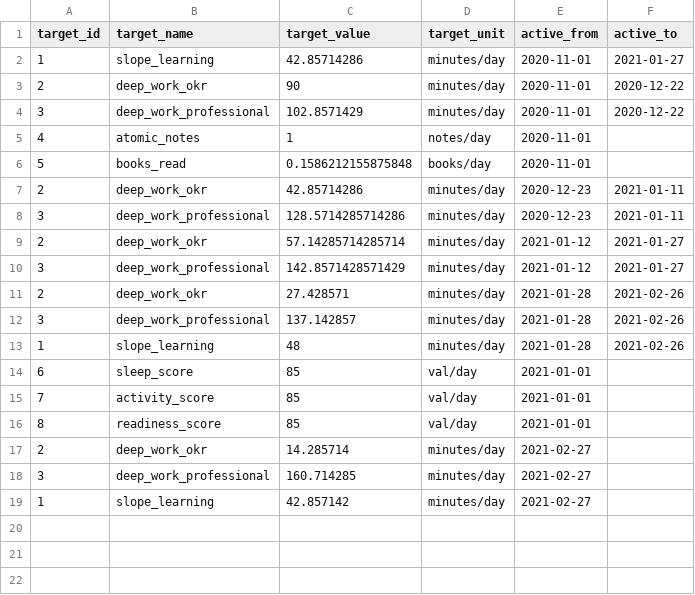
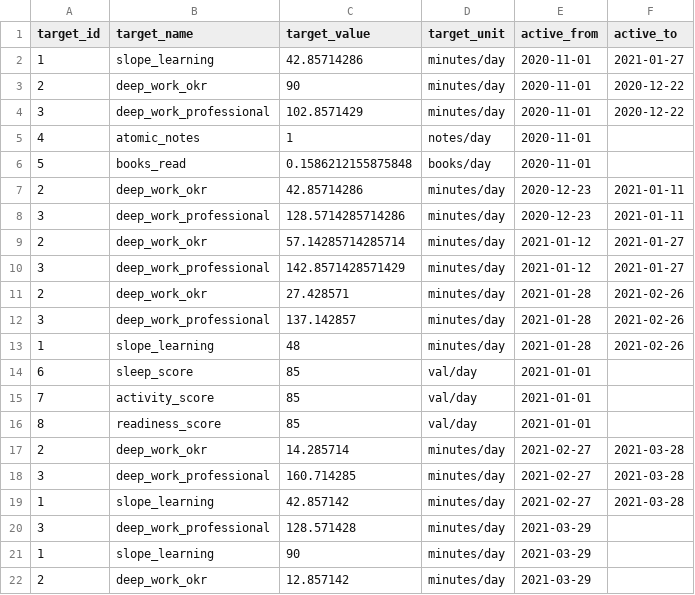
Before and after one commit to wylbee/small-world-dbt, a CSV file: data/kpi_targets.csv, drawn as a sheet.

Commit message:
Update kpi targets to match beeminder

```diff
--- a/data/kpi_targets.csv
+++ b/data/kpi_targets.csv
@@ -16,4 +16,7 @@
 8,readiness_score,85,val/day,2021-01-01,
-2,deep_work_okr,14.285714,minutes/day,2021-02-27,
-3,deep_work_professional,160.714285,minutes/day,2021-02-27,
-1,slope_learning,42.857142,minutes/day,2021-02-27,
+2,deep_work_okr,14.285714,minutes/day,2021-02-27,2021-03-28
+3,deep_work_professional,160.714285,minutes/day,2021-02-27,2021-03-28
+1,slope_learning,42.857142,minutes/day,2021-02-27,2021-03-28
+3,deep_work_professional,128.571428,minutes/day,2021-03-29,
+1,slope_learning,90,minutes/day,2021-03-29,
+2,deep_work_okr,12.857142,minutes/day,2021-03-29,
```
